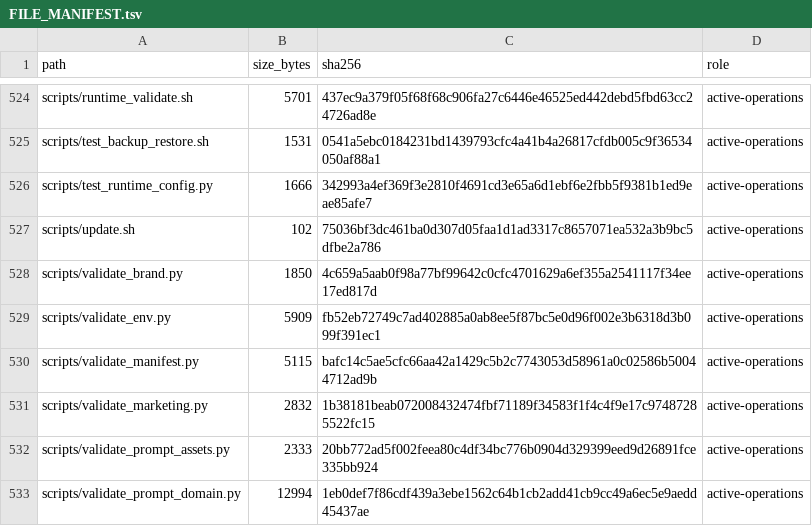
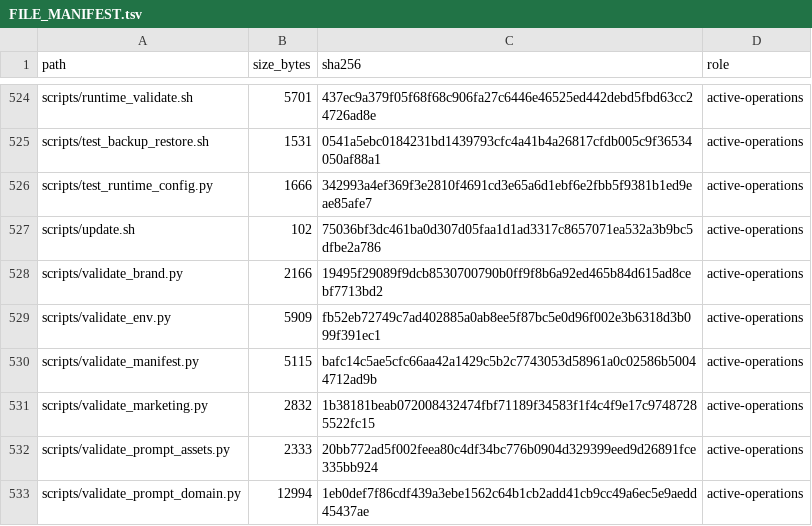
Before and after one commit to deckewandboden/prompmaster, a TSV file: FILE_MANIFEST.tsv, drawn as a sheet; only a part is shown, gaps mark what is left out.

Commit message:
Refresh PROMPTFINISHER branding guard inventory hash

```diff
--- a/FILE_MANIFEST.tsv
+++ b/FILE_MANIFEST.tsv
@@ -527,3 +527,3 @@ scripts/test_runtime_config.py	1666	342993a4ef369f3e2810f4691cd3e65a6d1ebf6e2fbb
 scripts/update.sh	102	75036bf3dc461ba0d307d05faa1d1ad3317c8657071ea532a3b9bc5dfbe2a786	active-operations
-scripts/validate_brand.py	1850	4c659a5aab0f98a77bf99642c0cfc4701629a6ef355a2541117f34ee17ed817d	active-operations
+scripts/validate_brand.py	2166	19495f29089f9dcb8530700790b0ff9f8b6a92ed465b84d615ad8cebf7713bd2	active-operations
 scripts/validate_env.py	5909	fb52eb72749c7ad402885a0ab8ee5f87bc5e0d96f002e3b6318d3b099f391ec1	active-operations
```
